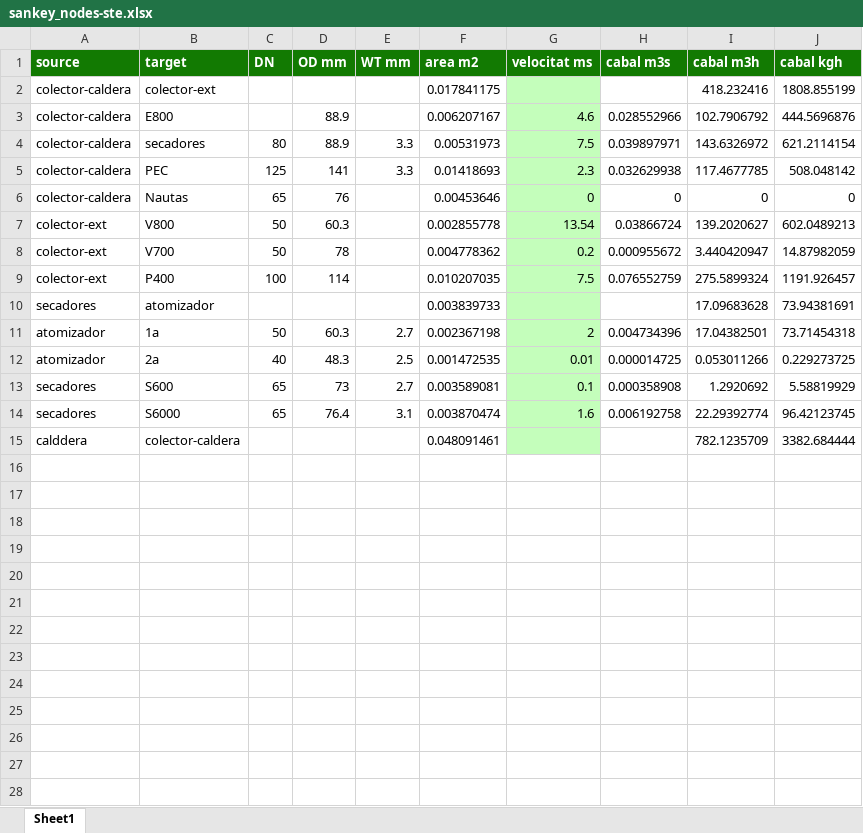
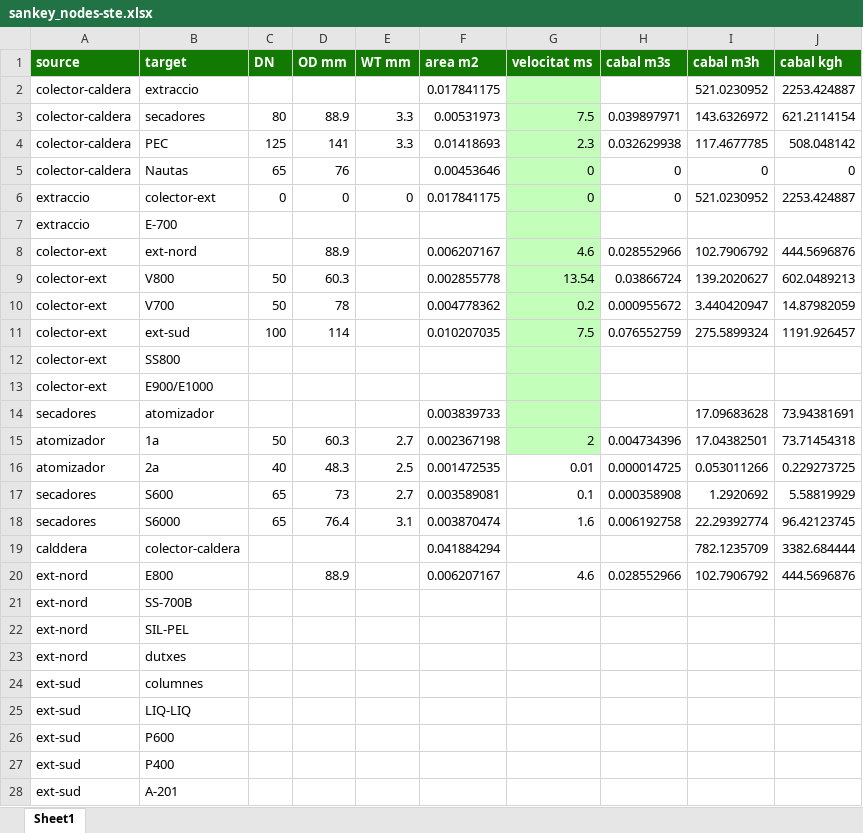
Before and after one commit to LeoDaVinci16/sxs, an Excel workbook: data/sankey/sankey_nodes-ste.xlsx, sheet Sheet1, drawn as a sheet; values as stored, in another font and other column widths than the file's, no borders; removed rows and columns are numbered as before the commit, all else as after; the diff names each change by its address in the sheet, - before the commit and + after, or states it on an @@ line.

Commit message:
millora dels excels, edit colors sankey

```diff
--- a/data/sankey/sankey_nodes-ste.xlsx (sheet Sheet1)
+++ b/data/sankey/sankey_nodes-ste.xlsx (sheet Sheet1)
-row 2: colector-caldera | colector-ext |  |  |  | 0.017841175 |  |  | 418.232416 | 1808.855199
-row 3: colector-caldera | E800 |  | 88.9 |  | 0.006207167 | 4.6 | 0.028552966 | 102.7906792 | 444.5696876
+row 2: colector-caldera | extraccio |  |  |  | 0.017841175 |  |  | 521.0230952 | 2253.424887
+row 6: extraccio | colector-ext | 0 | 0 | 0 | 0.017841175 | 0 | 0 | 521.0230952 | 2253.424887
+row 7: extraccio | E-700
+row 8: colector-ext | ext-nord |  | 88.9 |  | 0.006207167 | 4.6 | 0.028552966 | 102.7906792 | 444.5696876
-B11 (target): P400
+B11 (target): ext-sud
+row 12: colector-ext | SS800
+row 13: colector-ext | E900/E1000
-G16:G19 fill: #C4FEBB
+G16:G19 fill: none
-F19 (area m2): 0.048091461
+F19 (area m2): 0.041884294
+row 20: ext-nord | E800 |  | 88.9 |  | 0.006207167 | 4.6 | 0.028552966 | 102.7906792 | 444.5696876
+row 21: ext-nord | SS-700B
+row 22: ext-nord | SIL-PEL
+row 23: ext-nord | dutxes
+row 24: ext-sud | columnes
+row 25: ext-sud | LIQ-LIQ
+row 26: ext-sud | P600
+row 27: ext-sud | P400
+row 28: ext-sud | A-201
```
Also changed, not shown: formulas that keep their value, data/punts/punts-mesura-at.xlsx, data/sankey/sankey_nodes-at.xlsx, 4 other files.
